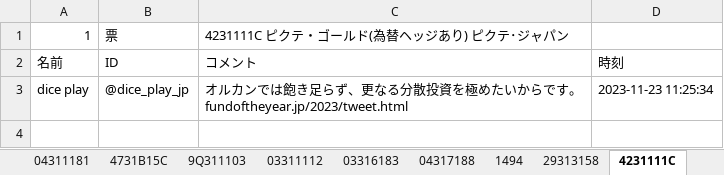
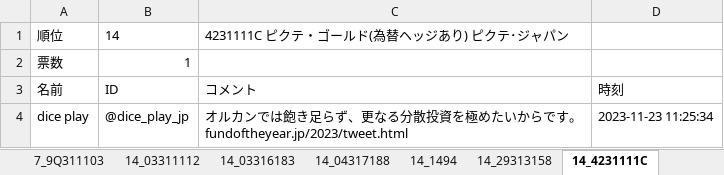
Before and after one commit to eyasuyuki/twitter_fund_of_the_year_analyze, an Excel workbook: foy2023-tw.xlsx, sheet 14_4231111C, drawn as a sheet; values as stored, in another font and other column widths than the file's, no borders; removed rows and columns are numbered as before the commit, all else as after; the diff names each change by its address in the sheet, - before the commit and + after, or states it on an @@ line.

```diff
--- a/foy2023-tw.xlsx (sheet 14_4231111C)
+++ b/foy2023-tw.xlsx (sheet 14_4231111C)
-sheet tab: 9Q311103
+sheet tab: 7_9Q311103
-sheet tab: 03311112
+sheet tab: 14_03311112
-sheet tab: 03316183
+sheet tab: 14_03316183
-sheet tab: 04317188
+sheet tab: 14_04317188
-sheet tab: 1494
+sheet tab: 14_1494
-sheet tab: 29313158
+sheet tab: 14_29313158
-sheet tab: 4231111C
+sheet tab: 14_4231111C
-row 1: 1 | 票 | 4231111C ピクテ・ゴールド(為替ヘッジあり) ピクテ･ジャパン
+row 1: 順位 | 14 | 4231111C ピクテ・ゴールド(為替ヘッジあり) ピクテ･ジャパン
+row 2: 票数 | 1
```
Also changed, not shown: sheet 順位, sheet 14_03311112, sheet 14_03316183, sheet 14_04317188, sheet 14_1494, sheet 14_29313158, 24 more sheets, other sheet tabs, 3 other files.
